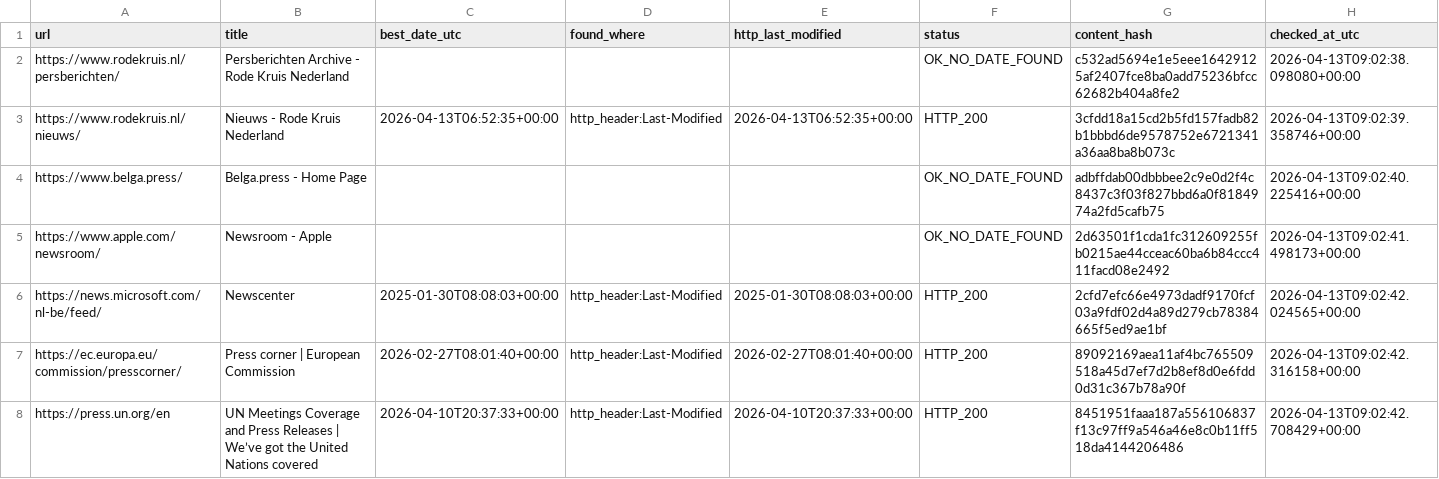
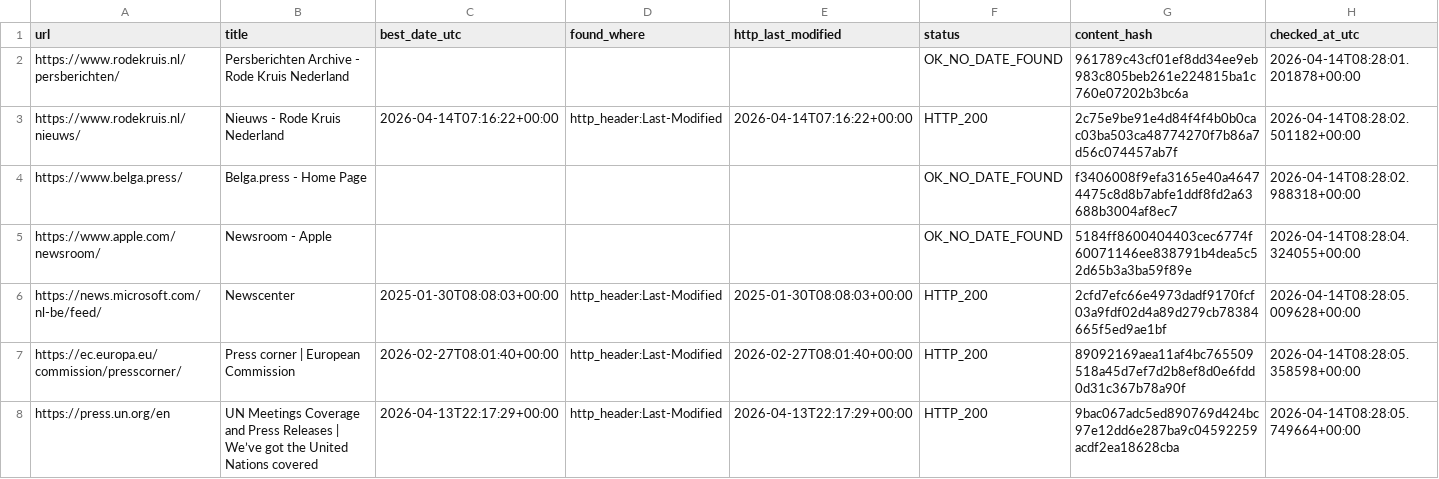
Before and after one commit to yonike2005-cell/Update-checker, a CSV file: output/update_report.csv, drawn as a sheet; only a part is shown; the diff covers the shown part only.

```diff
--- a/output/update_report.csv
+++ b/output/update_report.csv
@@ -1,8 +1,8 @@
 url,title,best_date_utc,found_where,http_last_modified,status,content_hash,checked_at_utc
-https://www.rodekruis.nl/persberichten/,Persberichten Archive - Rode Kruis Nederland,,,,OK_NO_DATE_FOUND,c532ad5694e1e5eee16429125af2407fce8ba0add75236bfcc62682b404a8fe2,2026-04-13T09:02:38.098080+00:00
-https://www.rodekruis.nl/nieuws/,Nieuws - Rode Kruis Nederland,2026-04-13T06:52:35+00:00,http_header:Last-Modified,2026-04-13T06:52:35+00:00,HTTP_200,3cfdd18a15cd2b5fd157fadb82b1bbbd6de9578752e6721341a36aa8ba8b073c,2026-04-13T09:02:39.358746+00:00
-https://www.belga.press/,Belga.press - Home Page,,,,OK_NO_DATE_FOUND,adbffdab00dbbbee2c9e0d2f4c8437c3f03f827bbd6a0f8184974a2fd5cafb75,2026-04-13T09:02:40.225416+00:00
-https://www.apple.com/newsroom/,Newsroom - Apple,,,,OK_NO_DATE_FOUND,2d63501f1cda1fc312609255fb0215ae44cceac60ba6b84ccc411facd08e2492,2026-04-13T09:02:41.498173+00:00
-https://news.microsoft.com/nl-be/feed/,Newscenter,2025-01-30T08:08:03+00:00,http_header:Last-Modified,2025-01-30T08:08:03+00:00,HTTP_200,2cfd7efc66e4973dadf9170fcf03a9fdf02d4a89d279cb78384665f5ed9ae1bf,2026-04-13T09:02:42.024565+00:00
-https://ec.europa.eu/commission/presscorner/,Press corner | European Commission,2026-02-27T08:01:40+00:00,http_header:Last-Modified,2026-02-27T08:01:40+00:00,HTTP_200,89092169aea11af4bc765509518a45d7ef7d2b8ef8d0e6fdd0d31c367b78a90f,2026-04-13T09:02:42.316158+00:00
-https://press.un.org/en,UN Meetings Coverage and Press Releases | We’ve got the United Nations covered,2026-04-10T20:37:33+00:00,http_header:Last-Modified,2026-04-10T20:37:33+00:00,HTTP_200,8451951faaa187a556106837f13c97ff9a546a46e8c0b11ff518da4144206486,2026-04-13T09:02:42.708429+00:00
+https://www.rodekruis.nl/persberichten/,Persberichten Archive - Rode Kruis Nederland,,,,OK_NO_DATE_FOUND,961789c43cf01ef8dd34ee9eb983c805beb261e224815ba1c760e07202b3bc6a,2026-04-14T08:28:01.201878+00:00
+https://www.rodekruis.nl/nieuws/,Nieuws - Rode Kruis Nederland,2026-04-14T07:16:22+00:00,http_header:Last-Modified,2026-04-14T07:16:22+00:00,HTTP_200,2c75e9be91e4d84f4f4b0b0cac03ba503ca48774270f7b86a7d56c074457ab7f,2026-04-14T08:28:02.501182+00:00
+https://www.belga.press/,Belga.press - Home Page,,,,OK_NO_DATE_FOUND,f3406008f9efa3165e40a46474475c8d8b7abfe1ddf8fd2a63688b3004af8ec7,2026-04-14T08:28:02.988318+00:00
+https://www.apple.com/newsroom/,Newsroom - Apple,,,,OK_NO_DATE_FOUND,5184ff8600404403cec6774f60071146ee838791b4dea5c52d65b3a3ba59f89e,2026-04-14T08:28:04.324055+00:00
+https://news.microsoft.com/nl-be/feed/,Newscenter,2025-01-30T08:08:03+00:00,http_header:Last-Modified,2025-01-30T08:08:03+00:00,HTTP_200,2cfd7efc66e4973dadf9170fcf03a9fdf02d4a89d279cb78384665f5ed9ae1bf,2026-04-14T08:28:05.009628+00:00
+https://ec.europa.eu/commission/presscorner/,Press corner | European Commission,2026-02-27T08:01:40+00:00,http_header:Last-Modified,2026-02-27T08:01:40+00:00,HTTP_200,89092169aea11af4bc765509518a45d7ef7d2b8ef8d0e6fdd0d31c367b78a90f,2026-04-14T08:28:05.358598+00:00
+https://press.un.org/en,UN Meetings Coverage and Press Releases | We’ve got the United Nations covered,2026-04-13T22:17:29+00:00,http_header:Last-Modified,2026-04-13T22:17:29+00:00,HTTP_200,9bac067adc5ed890769d424bc97e12dd6e287ba9c04592259acdf2ea18628cba,2026-04-14T08:28:05.749664+00:00
```
Also changed, not shown: 18 edited cells elsewhere in this file.
